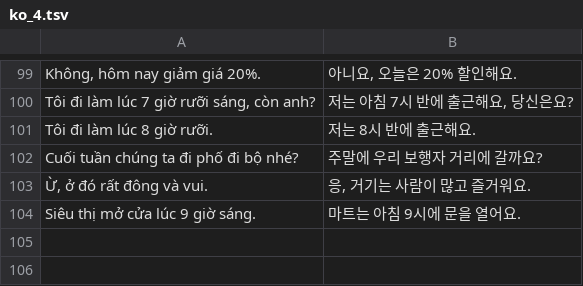
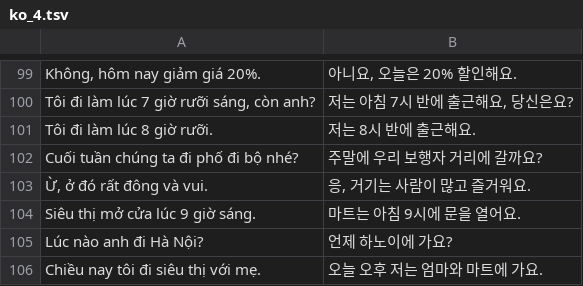
Before and after one commit to tpgus5119-coder/chaochao, a TSV file: tools/mock2/ko_4.tsv, drawn as a sheet; only a part is shown, gaps mark what is left out.

```diff
--- a/tools/mock2/ko_4.tsv
+++ b/tools/mock2/ko_4.tsv
@@ -104 +104,3 @@ Cuối tuần chúng ta đi phố đi bộ nhé?	주말에 우리 보행자 거
 Siêu thị mở cửa lúc 9 giờ sáng.	마트는 아침 9시에 문을 열어요.
+Lúc nào anh đi Hà Nội?	언제 하노이에 가요?
+Chiều nay tôi đi siêu thị với mẹ.	오늘 오후 저는 엄마와 마트에 가요.
```
Also changed, not shown: tools/mock2/ko_1.tsv, tools/mock2/ko_2.tsv, 44 other files.
